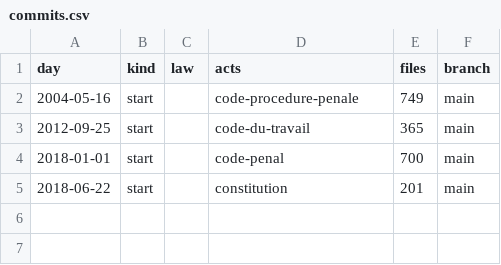
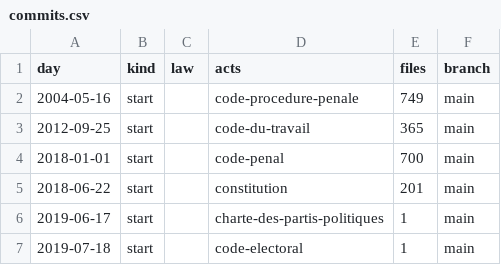
Before and after one commit to lexifina/niger-law, a CSV file: data/commits.csv, drawn as a sheet.

Commit message:
Documentation, tables, tools and REPRODUCE.md
Appended 2 commits to 79735e3f85cc; corpus sha256 52ed110ca269c700c309a77671d799d189291d313da1a3d54ce68d474d721433, data retrieved 2026-11-03.

```diff
--- a/data/commits.csv
+++ b/data/commits.csv
@@ -5 +5,3 @@ day,kind,law,acts,files,branch
 2018-06-22,start,,constitution,201,main
+2019-06-17,start,,charte-des-partis-politiques,1,main
+2019-07-18,start,,code-electoral,1,main
```
Also changed, not shown: 6 other files.
